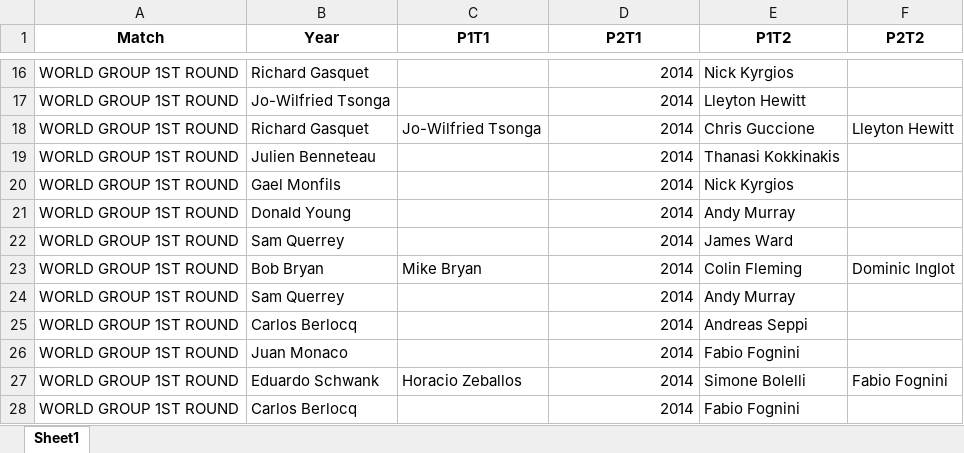
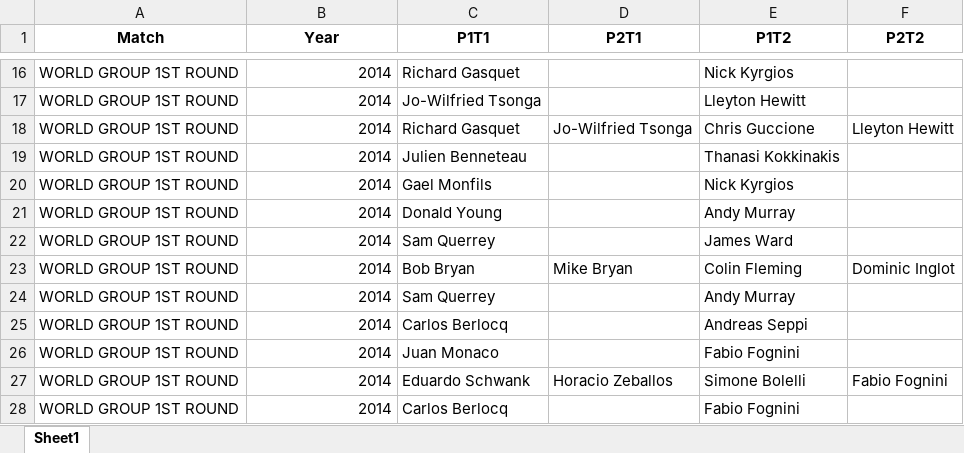
Before and after one commit to AEGDDI/davis-cup, an Excel workbook: data/paired_davis_cup.xlsx, sheet Sheet1, drawn as a sheet; only a part is shown, gaps mark what is left out; values as stored, in another font and other column widths than the file's, no borders; the diff covers the shown part only; the diff names each change by its address in the sheet, - before the commit and + after, or states it on an @@ line.

```diff
--- a/data/paired_davis_cup.xlsx (sheet Sheet1)
+++ b/data/paired_davis_cup.xlsx (sheet Sheet1)
-B16 (Year): Richard Gasquet
+B16 (Year): 2014
-C16 (P1T1): (empty)
+C16 (P1T1): Richard Gasquet
-D16:D17 (P2T1): 2014
+D16:D17 (P2T1): (empty)
-B17 (Year): Jo-Wilfried Tsonga
+B17 (Year): 2014
-C17 (P1T1): (empty)
+C17 (P1T1): Jo-Wilfried Tsonga
-B18 (Year): Richard Gasquet
+B18 (Year): 2014
-C18 (P1T1): Jo-Wilfried Tsonga
+C18 (P1T1): Richard Gasquet
-D18 (P2T1): 2014
+D18 (P2T1): Jo-Wilfried Tsonga
-B19 (Year): Julien Benneteau
+B19 (Year): 2014
-C19 (P1T1): (empty)
+C19 (P1T1): Julien Benneteau
-D19:D22 (P2T1): 2014
+D19:D22 (P2T1): (empty)
-B20 (Year): Gael Monfils
+B20 (Year): 2014
-C20 (P1T1): (empty)
+C20 (P1T1): Gael Monfils
-B21 (Year): Donald Young
+B21 (Year): 2014
-C21 (P1T1): (empty)
+C21 (P1T1): Donald Young
-B22 (Year): Sam Querrey
+B22 (Year): 2014
-C22 (P1T1): (empty)
+C22 (P1T1): Sam Querrey
-B23 (Year): Bob Bryan
+B23 (Year): 2014
-C23 (P1T1): Mike Bryan
+C23 (P1T1): Bob Bryan
-D23 (P2T1): 2014
+D23 (P2T1): Mike Bryan
-B24 (Year): Sam Querrey
+B24 (Year): 2014
-C24 (P1T1): (empty)
+C24 (P1T1): Sam Querrey
-D24:D26 (P2T1): 2014
+D24:D26 (P2T1): (empty)
-B25 (Year): Carlos Berlocq
+B25 (Year): 2014
-C25 (P1T1): (empty)
+C25 (P1T1): Carlos Berlocq
-B26 (Year): Juan Monaco
+B26 (Year): 2014
-C26 (P1T1): (empty)
+C26 (P1T1): Juan Monaco
-B27 (Year): Eduardo Schwank
+B27 (Year): 2014
-C27 (P1T1): Horacio Zeballos
+C27 (P1T1): Eduardo Schwank
-D27 (P2T1): 2014
+D27 (P2T1): Horacio Zeballos
-B28 (Year): Carlos Berlocq
+B28 (Year): 2014
-C28 (P1T1): (empty)
+C28 (P1T1): Carlos Berlocq
-D28 (P2T1): 2014
+D28 (P2T1): (empty)
```
Also changed, not shown: 1257 edited cells elsewhere in this sheet, 3 other files.
